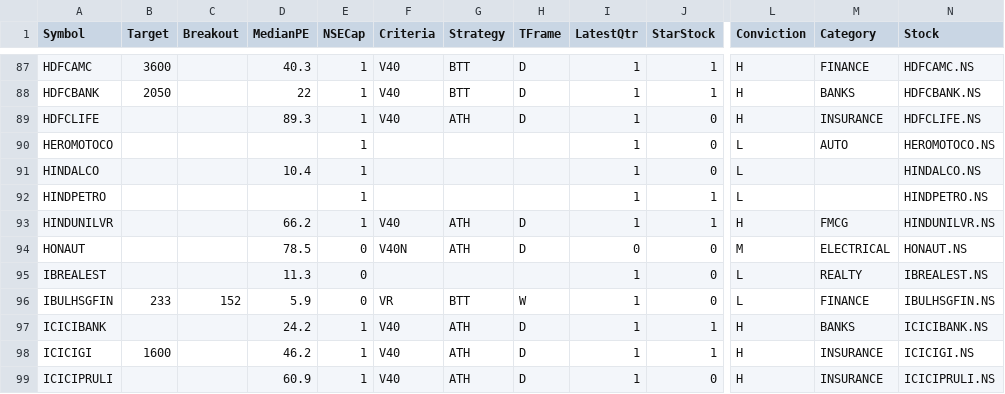
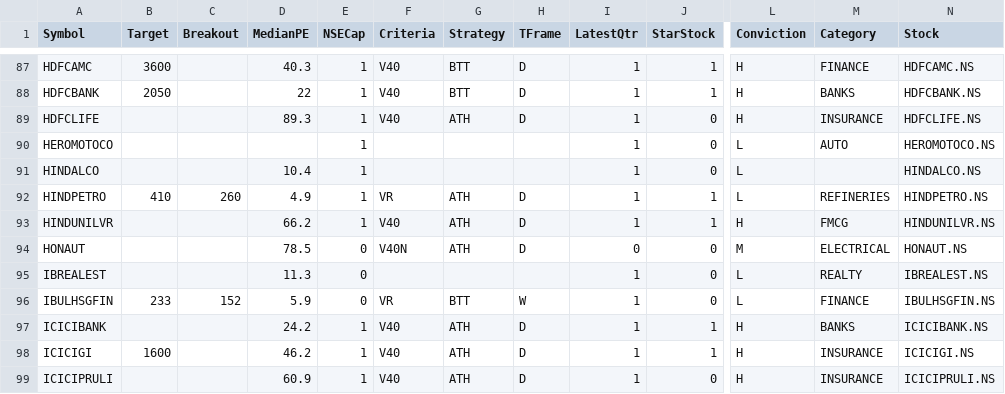
Before and after one commit to ankit-rathi/Quantvesting_v1, a CSV file: data/myProspectsScrips.csv, drawn as a sheet; only a part is shown, gaps mark what is left out; the diff names each change by its address in the sheet, - before the commit and + after, or states it on an @@ line.

Commit message:
Add files via upload

```diff
--- a/data/myProspectsScrips.csv
+++ b/data/myProspectsScrips.csv
-B92 (Target): (empty)
+B92 (Target): 410
-C92 (Breakout): (empty)
+C92 (Breakout): 260
-D92 (MedianPE): (empty)
+D92 (MedianPE): 4.9
-F92 (Criteria): (empty)
+F92 (Criteria): VR
-G92 (Strategy): (empty)
+G92 (Strategy): ATH
-H92 (TFrame): (empty)
+H92 (TFrame): D
-M92 (Category): (empty)
+M92 (Category): REFINERIES
```
